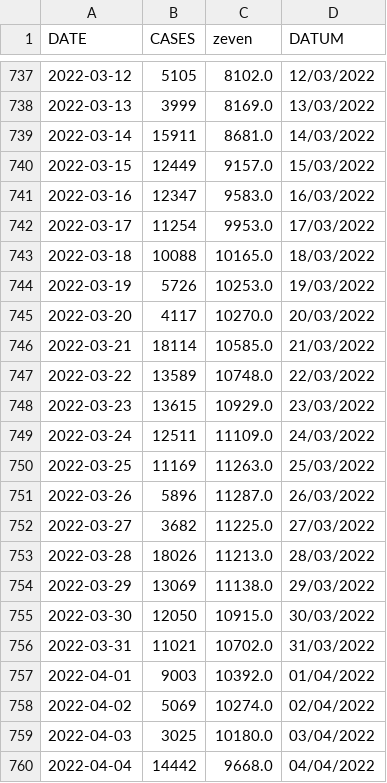
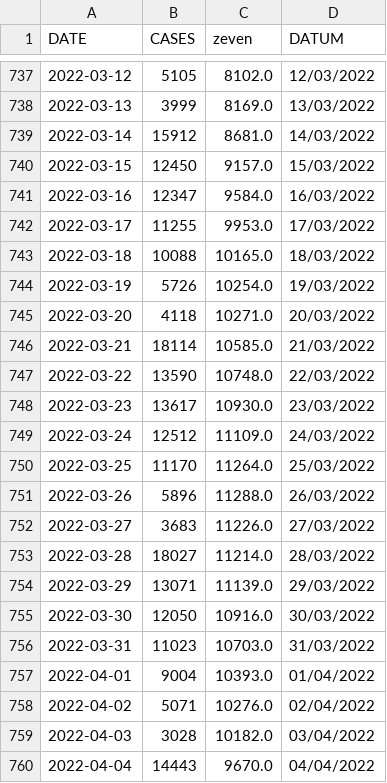
Before and after one commit to journinho/sciensano-covid-19, a CSV file: 1_besmettingen_zevendaags.csv, drawn as a sheet; only a part is shown, gaps mark what is left out; the diff covers the shown part only.

```diff
--- a/1_besmettingen_zevendaags.csv
+++ b/1_besmettingen_zevendaags.csv
@@ -738,23 +738,23 @@ DATE,CASES,zeven,DATUM
 2022-03-13,3999,8169.0,13/03/2022
-2022-03-14,15911,8681.0,14/03/2022
-2022-03-15,12449,9157.0,15/03/2022
-2022-03-16,12347,9583.0,16/03/2022
-2022-03-17,11254,9953.0,17/03/2022
+2022-03-14,15912,8681.0,14/03/2022
+2022-03-15,12450,9157.0,15/03/2022
+2022-03-16,12347,9584.0,16/03/2022
+2022-03-17,11255,9953.0,17/03/2022
 2022-03-18,10088,10165.0,18/03/2022
-2022-03-19,5726,10253.0,19/03/2022
-2022-03-20,4117,10270.0,20/03/2022
+2022-03-19,5726,10254.0,19/03/2022
+2022-03-20,4118,10271.0,20/03/2022
 2022-03-21,18114,10585.0,21/03/2022
-2022-03-22,13589,10748.0,22/03/2022
-2022-03-23,13615,10929.0,23/03/2022
-2022-03-24,12511,11109.0,24/03/2022
-2022-03-25,11169,11263.0,25/03/2022
-2022-03-26,5896,11287.0,26/03/2022
-2022-03-27,3682,11225.0,27/03/2022
-2022-03-28,18026,11213.0,28/03/2022
-2022-03-29,13069,11138.0,29/03/2022
-2022-03-30,12050,10915.0,30/03/2022
-2022-03-31,11021,10702.0,31/03/2022
-2022-04-01,9003,10392.0,01/04/2022
-2022-04-02,5069,10274.0,02/04/2022
-2022-04-03,3025,10180.0,03/04/2022
-2022-04-04,14442,9668.0,04/04/2022
+2022-03-22,13590,10748.0,22/03/2022
+2022-03-23,13617,10930.0,23/03/2022
+2022-03-24,12512,11109.0,24/03/2022
+2022-03-25,11170,11264.0,25/03/2022
+2022-03-26,5896,11288.0,26/03/2022
+2022-03-27,3683,11226.0,27/03/2022
+2022-03-28,18027,11214.0,28/03/2022
+2022-03-29,13071,11139.0,29/03/2022
+2022-03-30,12050,10916.0,30/03/2022
+2022-03-31,11023,10703.0,31/03/2022
+2022-04-01,9004,10393.0,01/04/2022
+2022-04-02,5071,10276.0,02/04/2022
+2022-04-03,3028,10182.0,03/04/2022
+2022-04-04,14443,9670.0,04/04/2022
```
Also changed, not shown: 4 added rows and 76 edited cells elsewhere in this file, 2_positiviteitsratio.csv, 3_hospitalisaties.csv, 6 other files.
